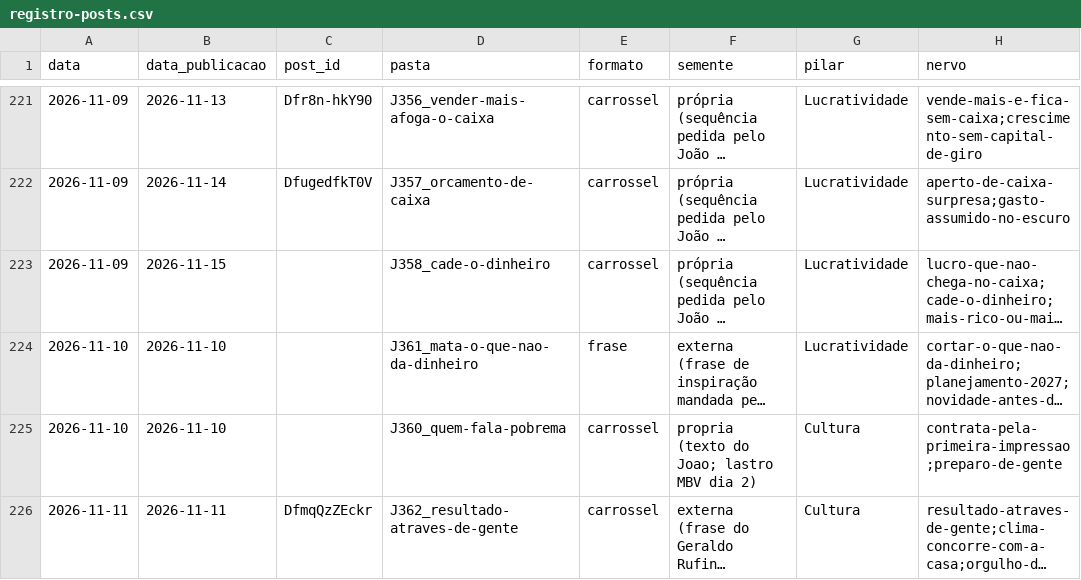
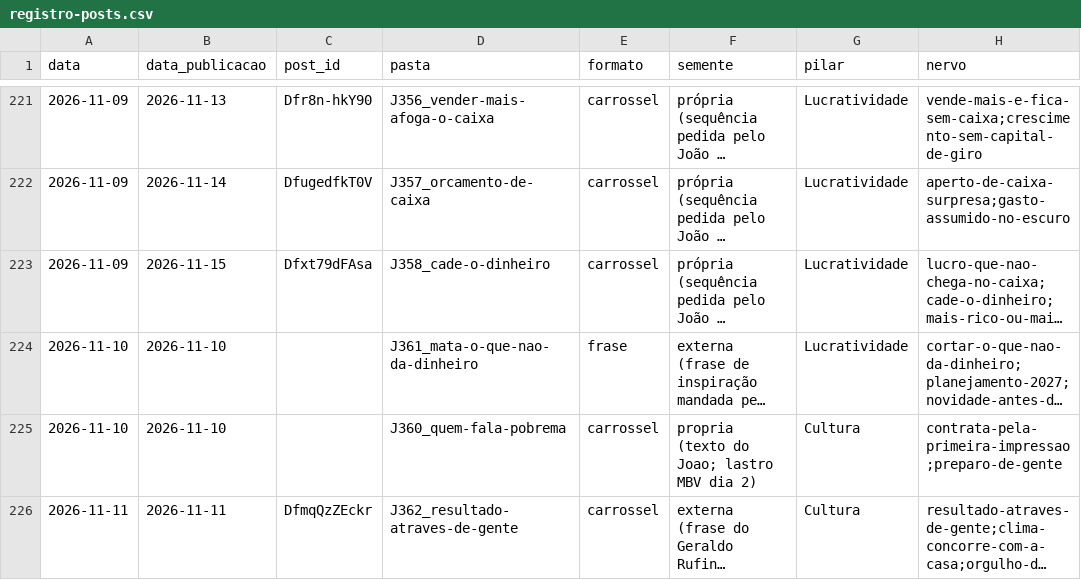
Before and after one commit to treinamentos-tatsuo/conteudo-helio-joao, a CSV file: conteudo/analise/registro-posts.csv, drawn as a sheet; only a part is shown, gaps mark what is left out; long unchanged cells end in …; the diff names each change by its address in the sheet, - before the commit and + after, or states it on an @@ line.

```diff
--- a/conteudo/analise/registro-posts.csv
+++ b/conteudo/analise/registro-posts.csv
-C223 (post_id): (empty)
+C223 (post_id): Dfxt79dFAsa
```
Also changed, not shown: 2 other files.
